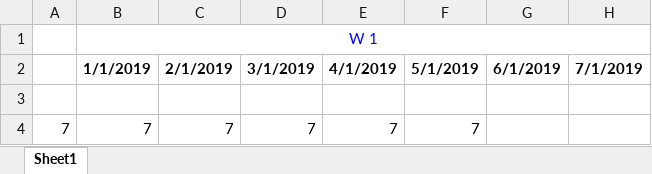
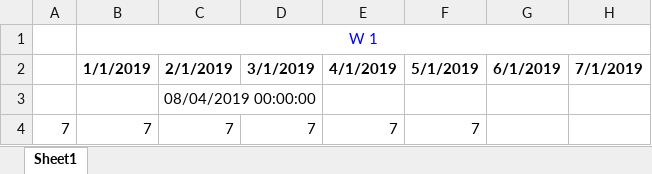
Before and after one commit to MatteoPizzinato/Windows_form_app, an Excel workbook: windows_form_app/TEST_CALENDAR_EXCEL_WEEK_PROVA_COLORE_2.xlsx, sheet Sheet1, drawn as a sheet; only a part is shown; values as stored, in another font and other column widths than the file's, no borders; conditional formats not drawn; the diff names each change by its address in the sheet, - before the commit and + after, or states it on an @@ line.

```diff
--- a/windows_form_app/TEST_CALENDAR_EXCEL_WEEK_PROVA_COLORE_2.xlsx (sheet Sheet1)
+++ b/windows_form_app/TEST_CALENDAR_EXCEL_WEEK_PROVA_COLORE_2.xlsx (sheet Sheet1)
-C3: (empty)
+C3: 08/04/2019 00:00:00
```
Also changed, not shown: windows_form_app/SpreadsheetDocumentEx.xlsx, 8 other files.
